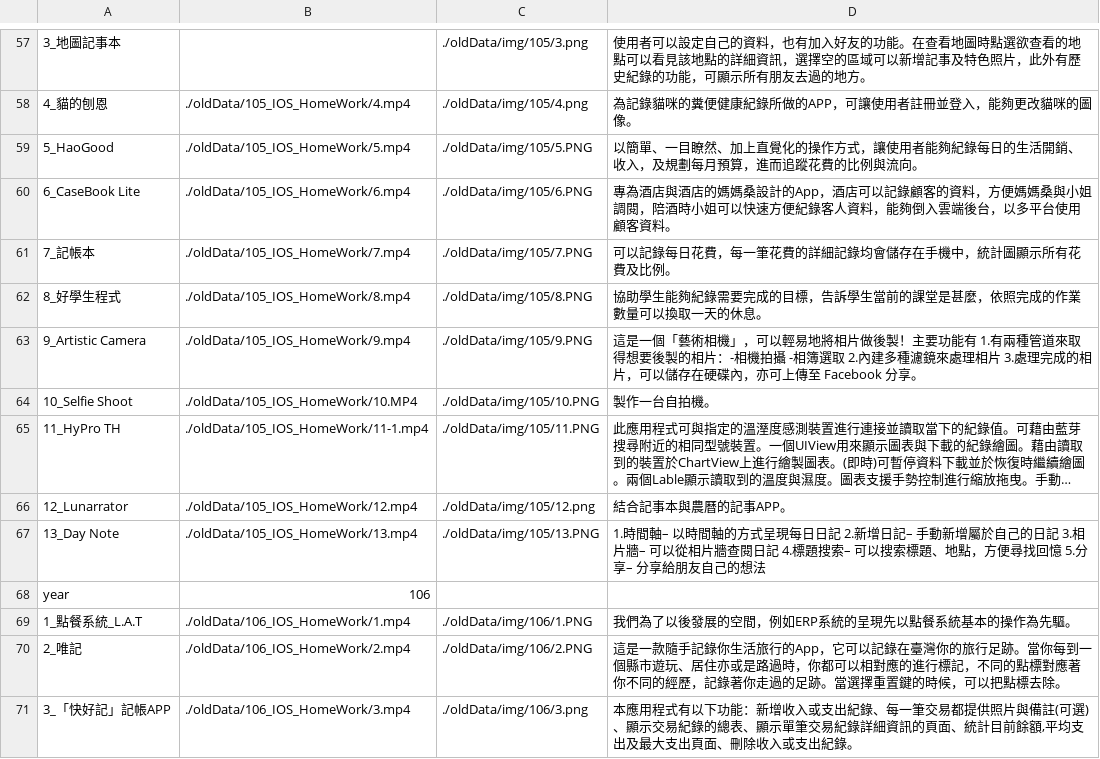
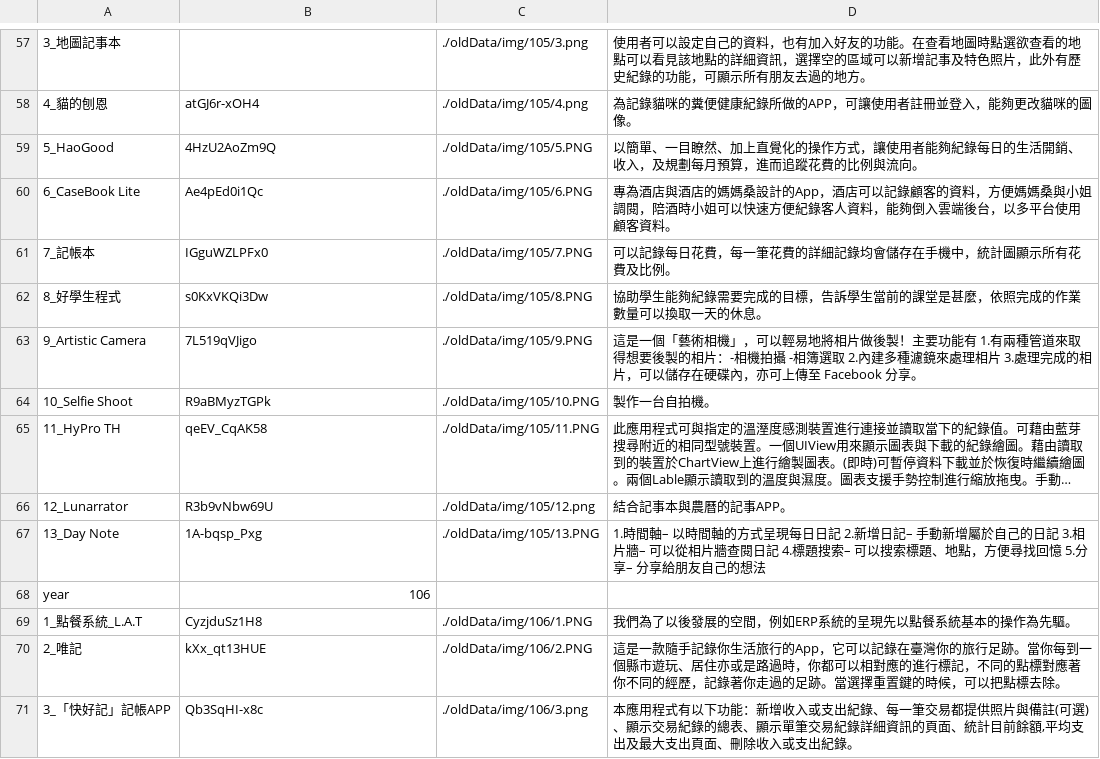
Before and after one commit to medialab1422/page, a CSV file: iosWeb/data.csv, drawn as a sheet; only a part is shown, gaps mark what is left out; long unchanged cells end in …; the diff covers the shown part only; the diff names each change by its address in the sheet, - before the commit and + after, or states it on an @@ line.

```diff
--- a/iosWeb/data.csv
+++ b/iosWeb/data.csv
-B58: ./oldData/105_IOS_HomeWork/4.mp4
+B58: atGJ6r-xOH4
-B59: ./oldData/105_IOS_HomeWork/5.mp4
+B59: 4HzU2AoZm9Q
-B60: ./oldData/105_IOS_HomeWork/6.mp4
+B60: Ae4pEd0i1Qc
-B61: ./oldData/105_IOS_HomeWork/7.mp4
+B61: IGguWZLPFx0
-B62: ./oldData/105_IOS_HomeWork/8.mp4
+B62: s0KxVKQi3Dw
-B63: ./oldData/105_IOS_HomeWork/9.mp4
+B63: 7L519qVJigo
-B64: ./oldData/105_IOS_HomeWork/10.MP4
+B64: R9aBMyzTGPk
-B65: ./oldData/105_IOS_HomeWork/11-1.mp4
+B65: qeEV_CqAK58
-B66: ./oldData/105_IOS_HomeWork/12.mp4
+B66: R3b9vNbw69U
-B67: ./oldData/105_IOS_HomeWork/13.mp4
+B67: 1A-bqsp_Pxg
-B69: ./oldData/106_IOS_HomeWork/1.mp4
+B69: CyzjduSz1H8
-B70: ./oldData/106_IOS_HomeWork/2.mp4
+B70: kXx_qt13HUE
-B71: ./oldData/106_IOS_HomeWork/3.mp4
+B71: Qb3SqHI-x8c
```
Also changed, not shown: 88 edited cells elsewhere in this file, 3 other files.
